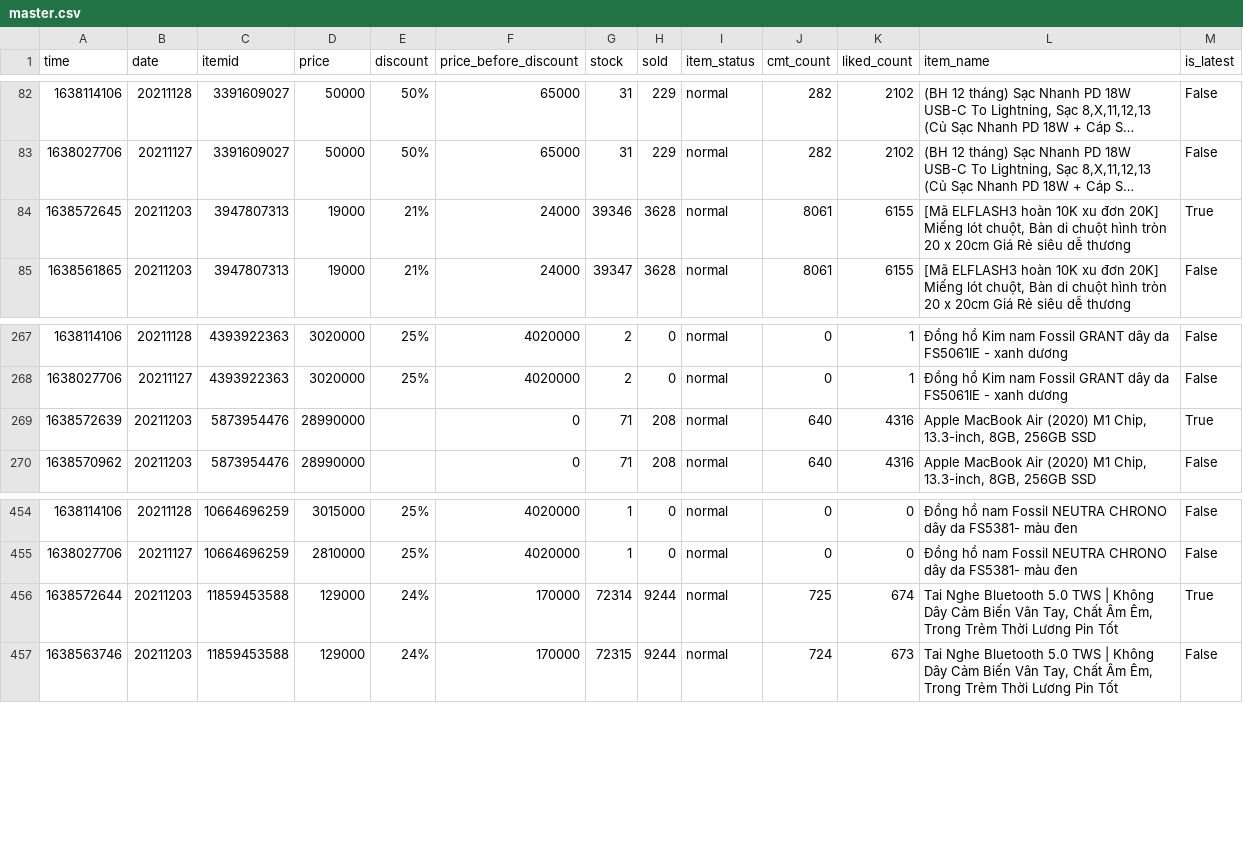
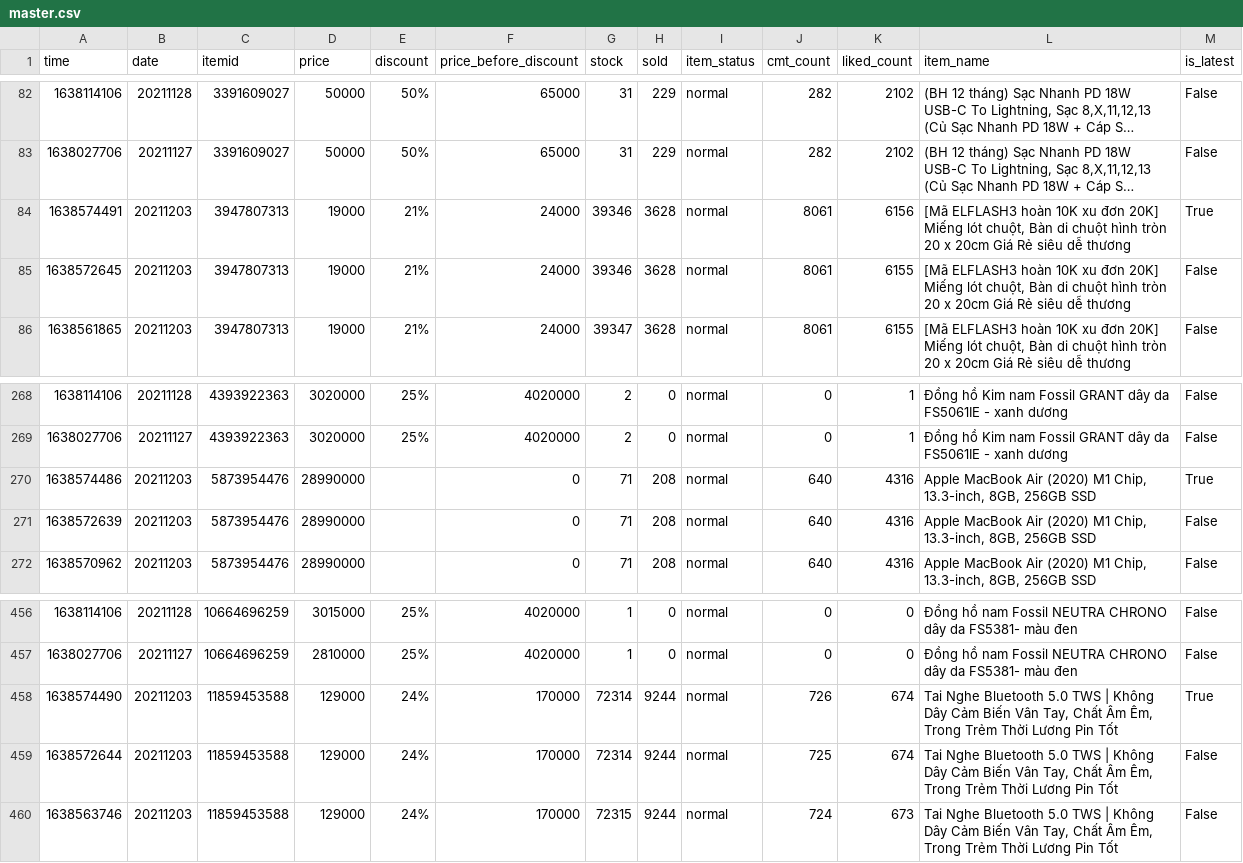
Before and after one commit to duyet/shopee-track-demo, a CSV file: data/master.csv, drawn as a sheet; only a part is shown, gaps mark what is left out; long unchanged cells end in …; addresses are those after the commit; the diff names each change by its address in the sheet, - before the commit and + after, or states it on an @@ line.

```diff
--- a/data/master.csv
+++ b/data/master.csv
+row 84: 1638574491 | 20211203 | 3947807313 | 19000 | 21% | 24000 | 39346 | 3628 | normal | 8061 | 6156 | [Mã ELFLASH3 hoàn 10K xu đơn 20K] Miếng lót chuột, Bàn di chuột hình tròn 20 x 20cm Giá Rẻ siêu dễ thương | True
-M85 (is_latest): True
+M85 (is_latest): False
+row 270: 1638574486 | 20211203 | 5873954476 | 28990000 |  | 0 | 71 | 208 | normal | 640 | 4316 | Apple MacBook Air (2020) M1 Chip, 13.3-inch, 8GB, 256GB SSD | True
-M271 (is_latest): True
+M271 (is_latest): False
+row 458: 1638574490 | 20211203 | 11859453588 | 129000 | 24% | 170000 | 72314 | 9244 | normal | 726 | 674 | Tai Nghe Bluetooth 5.0 TWS | Không Dây Cảm Biến Vân Tay, Chất Âm Êm, Trong Trẻm Thời Lương Pin Tốt | True
-M459 (is_latest): True
+M459 (is_latest): False
```
Also changed, not shown: data/history/11859453588.csv, data/history/3947807313.csv, 4 other files.
